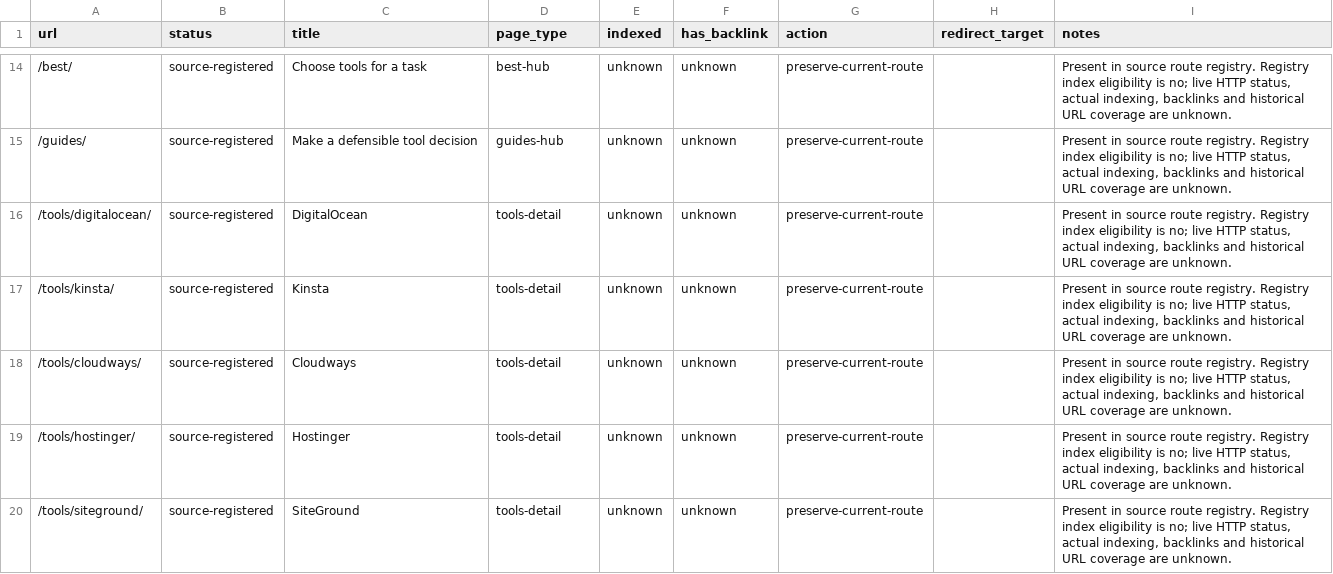
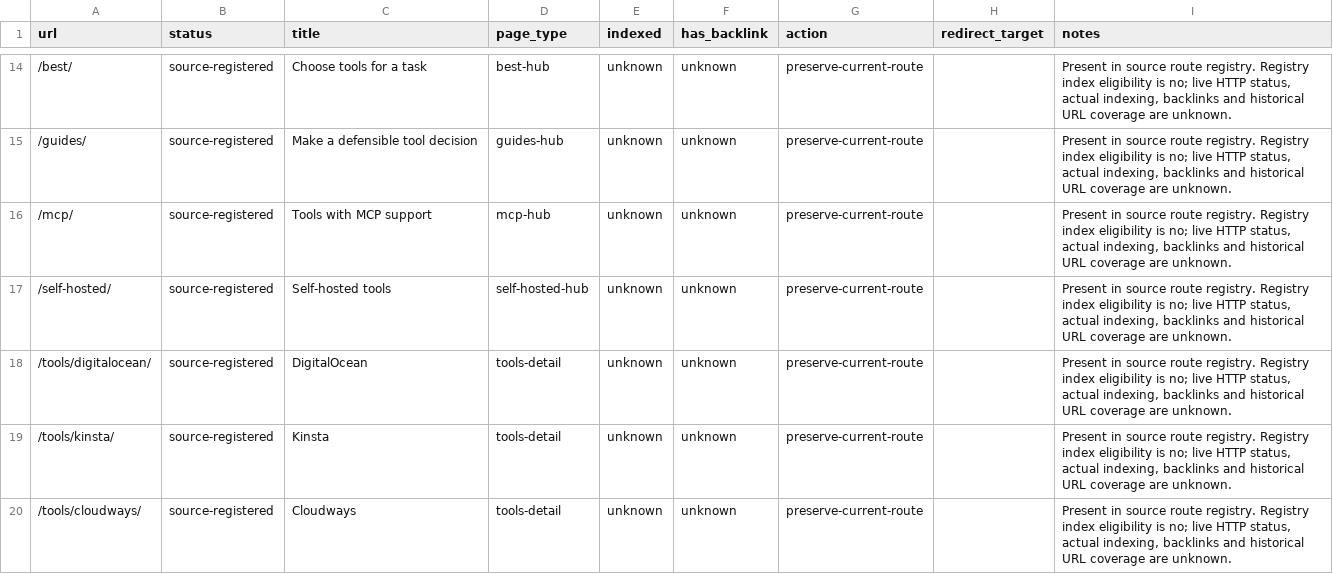
Before and after one commit to yubinhong/toolpilot, a CSV file: docs/url-audit.csv, drawn as a sheet; only a part is shown, gaps mark what is left out; the shorter side is filled out with more unchanged rows; the diff names each change by its address in the sheet, - before the commit and + after, or states it on an @@ line.

```diff
--- a/docs/url-audit.csv
+++ b/docs/url-audit.csv
+row 16: /mcp/ | source-registered | Tools with MCP support | mcp-hub | unknown | unknown | preserve-current-route |  | Present in source route registry. Registry index eligibility is no; live HTTP status, actual indexing, backlinks and historical URL coverage are unknown.
+row 17: /self-hosted/ | source-registered | Self-hosted tools | self-hosted-hub | unknown | unknown | preserve-current-route |  | Present in source route registry. Registry index eligibility is no; live HTTP status, actual indexing, backlinks and historical URL coverage are unknown.
```
Also changed, not shown: 18 other files.
